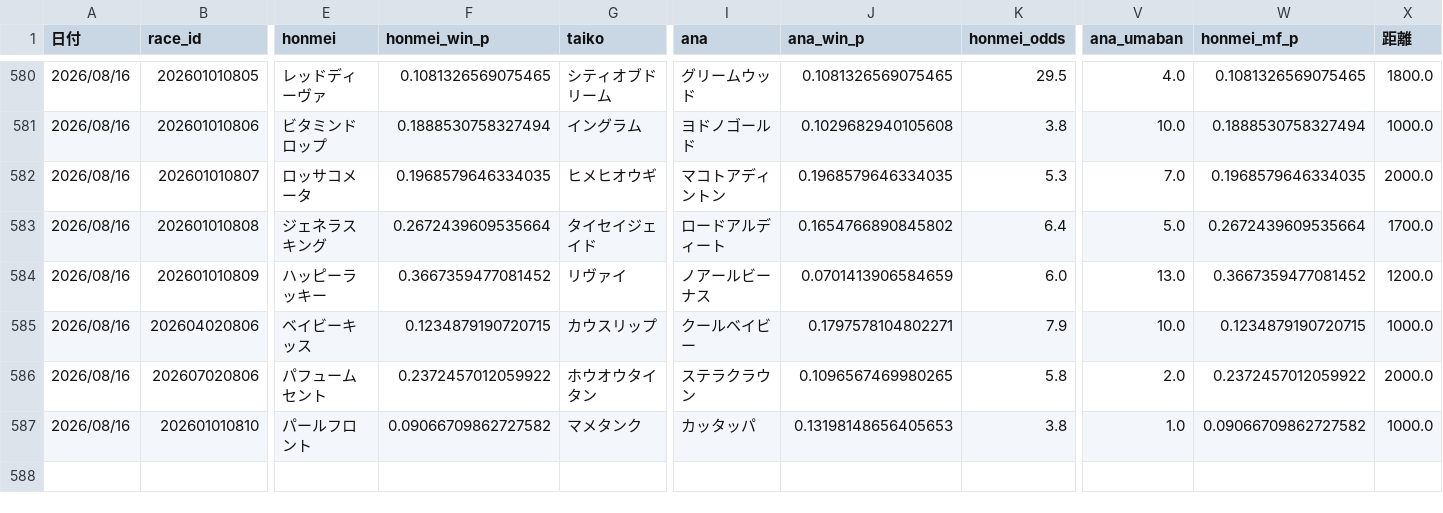
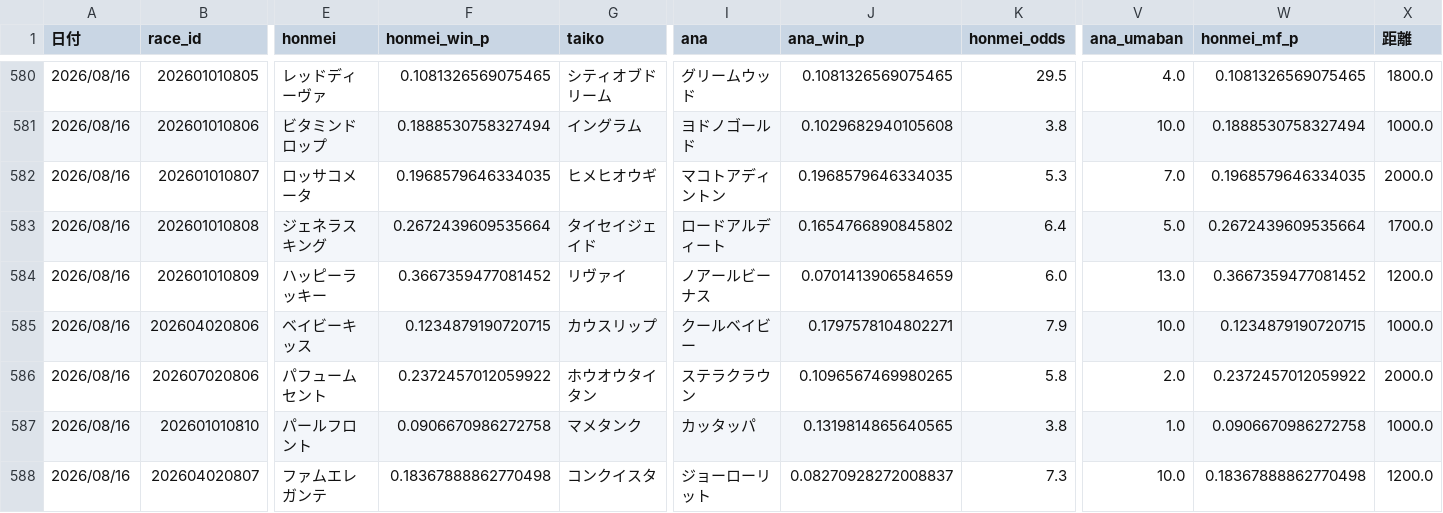
Before and after one commit to fu-ga306/keiba-ai, a CSV file: prediction_record_v2.csv, drawn as a sheet; only a part is shown, gaps mark what is left out; rows hold the shown columns only; the diff names each change by its address in the sheet, - before the commit and + after, or states it on an @@ line.

```diff
--- a/prediction_record_v2.csv
+++ b/prediction_record_v2.csv
-F587 (honmei_win_p): 0.09066709862727582
+F587 (honmei_win_p): 0.0906670986272758
-J587 (ana_win_p): 0.13198148656405653
+J587 (ana_win_p): 0.1319814865640565
-W587 (honmei_mf_p): 0.09066709862727582
+W587 (honmei_mf_p): 0.0906670986272758
+row 588: 2026/08/16 | 202604020807 | ファムエレガンテ | 0.18367888862770498 | コンクイスタ | ジョーローリット | 0.08270928272008837 | 7.3 | 10.0 | 0.18367888862770498 | 1200.0
```
Also changed, not shown: odds_history.csv, today_predictions.csv.
